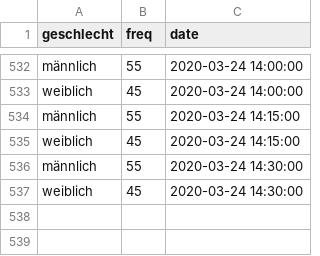
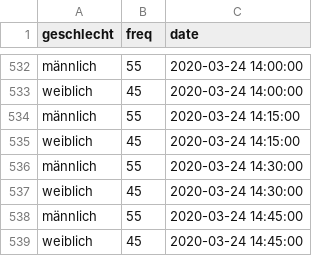
Before and after one commit to statistikat/coronaDAT, a CSV file: coronadata_ts_geschlecht_latest.csv, drawn as a sheet; only a part is shown, gaps mark what is left out; the diff names each change by its address in the sheet, - before the commit and + after, or states it on an @@ line.

```diff
--- a/coronadata_ts_geschlecht_latest.csv
+++ b/coronadata_ts_geschlecht_latest.csv
+row 538: männlich | 55 | 2020-03-24 14:45:00
+row 539: weiblich | 45 | 2020-03-24 14:45:00
```
Also changed, not shown: coronadata_ts_allgemein_latest.csv, coronadata_ts_alter_latest.csv, 17 other files.
